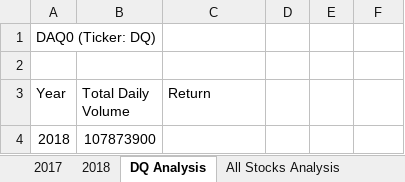
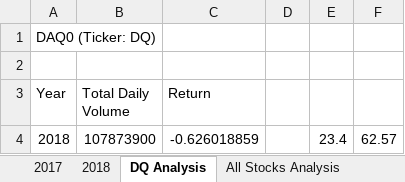
Before and after one commit to bav007/stock-analysis, an Excel workbook: green_stocks.xlsm, sheet DQ Analysis, drawn as a sheet; values as stored, in another font and other column widths than the file's, no borders; the diff names each change by its address in the sheet, - before the commit and + after, or states it on an @@ line.

Commit message:
Calculated DQ/ total volume and return

```diff
--- a/green_stocks.xlsm (sheet DQ Analysis)
+++ b/green_stocks.xlsm (sheet DQ Analysis)
-C4 (Return): (empty)
+C4 (Return): -0.626018859
-E4: (empty)
+E4: 23.4
-F4: (empty)
+F4: 62.57
```
